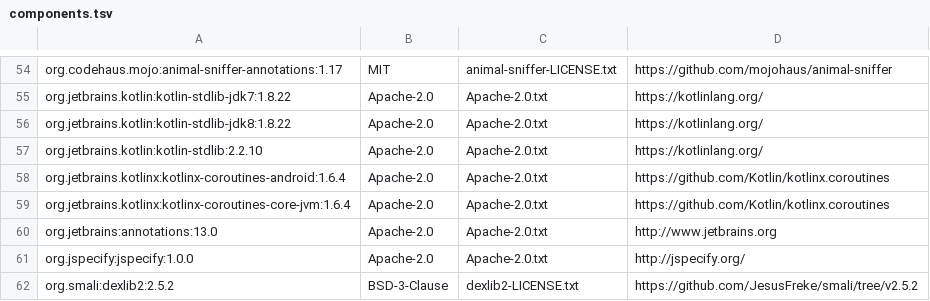
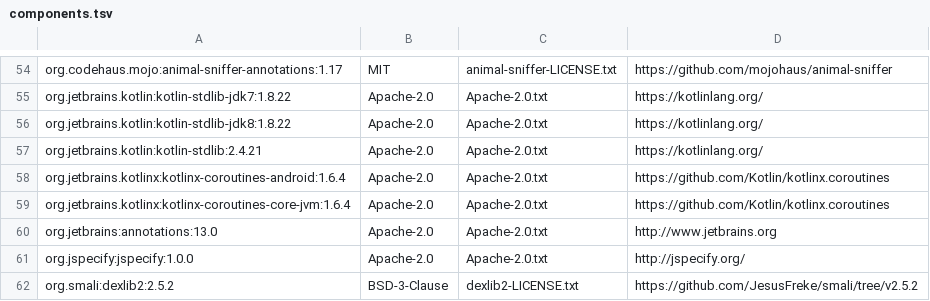
Before and after one commit to OneUI-Mods/simeji-clean, a TSV file: third_party/components.tsv, drawn as a sheet; only a part is shown, gaps mark what is left out.

```diff
--- a/third_party/components.tsv
+++ b/third_party/components.tsv
@@ -56,3 +56,3 @@ org.jetbrains.kotlin:kotlin-stdlib-jdk7:1.8.22	Apache-2.0	Apache-2.0.txt	https:/
 org.jetbrains.kotlin:kotlin-stdlib-jdk8:1.8.22	Apache-2.0	Apache-2.0.txt	https://kotlinlang.org/
-org.jetbrains.kotlin:kotlin-stdlib:2.2.10	Apache-2.0	Apache-2.0.txt	https://kotlinlang.org/
+org.jetbrains.kotlin:kotlin-stdlib:2.4.21	Apache-2.0	Apache-2.0.txt	https://kotlinlang.org/
 org.jetbrains.kotlinx:kotlinx-coroutines-android:1.6.4	Apache-2.0	Apache-2.0.txt	https://github.com/Kotlin/kotlinx.coroutines
```
Also changed, not shown: 10 other files.
